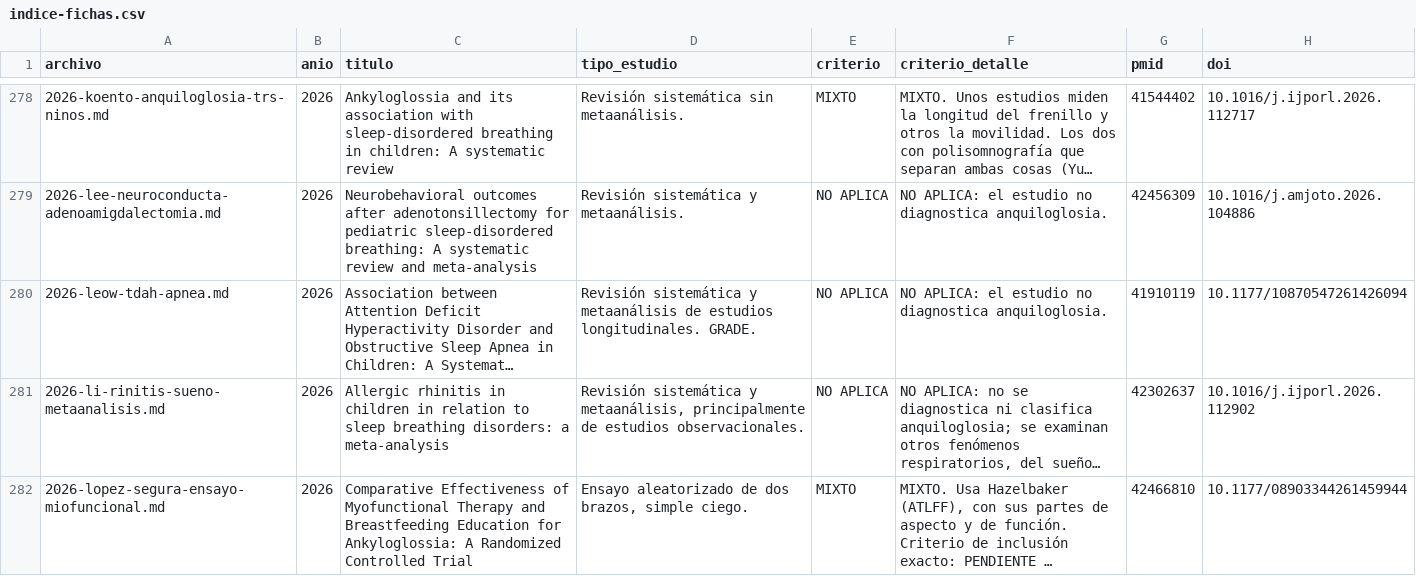
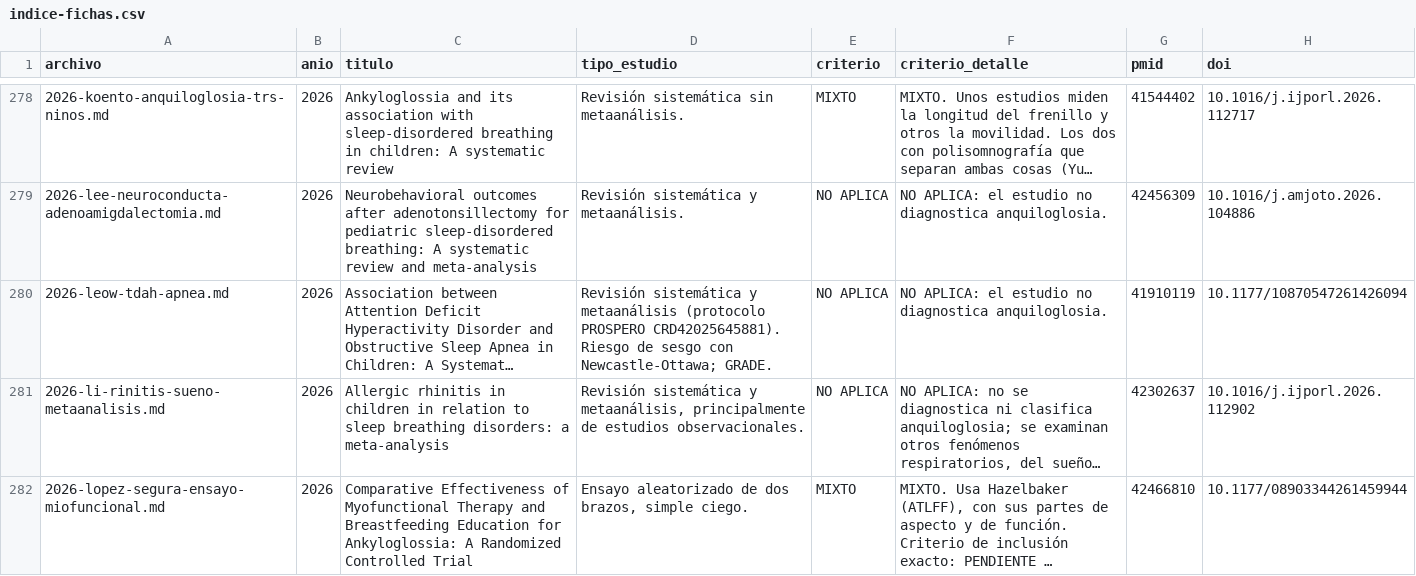
Before and after one commit to mprietob/evidencia-orofacial, a CSV file: fuentes/indice-fichas.csv, drawn as a sheet; only a part is shown, gaps mark what is left out; long unchanged cells end in …; the diff names each change by its address in the sheet, - before the commit and + after, or states it on an @@ line.

```diff
--- a/fuentes/indice-fichas.csv
+++ b/fuentes/indice-fichas.csv
-D280 (tipo_estudio): …y metaanálisis de estudios longitudinales. GRADE.
+D280 (tipo_estudio): …y metaanálisis (protocolo PROSPERO CRD42025645881). Riesgo de sesgo con Newcastle-Ottawa; GRADE.
```
Also changed, not shown: fuentes/bibliografia.csv, 2 other files.
